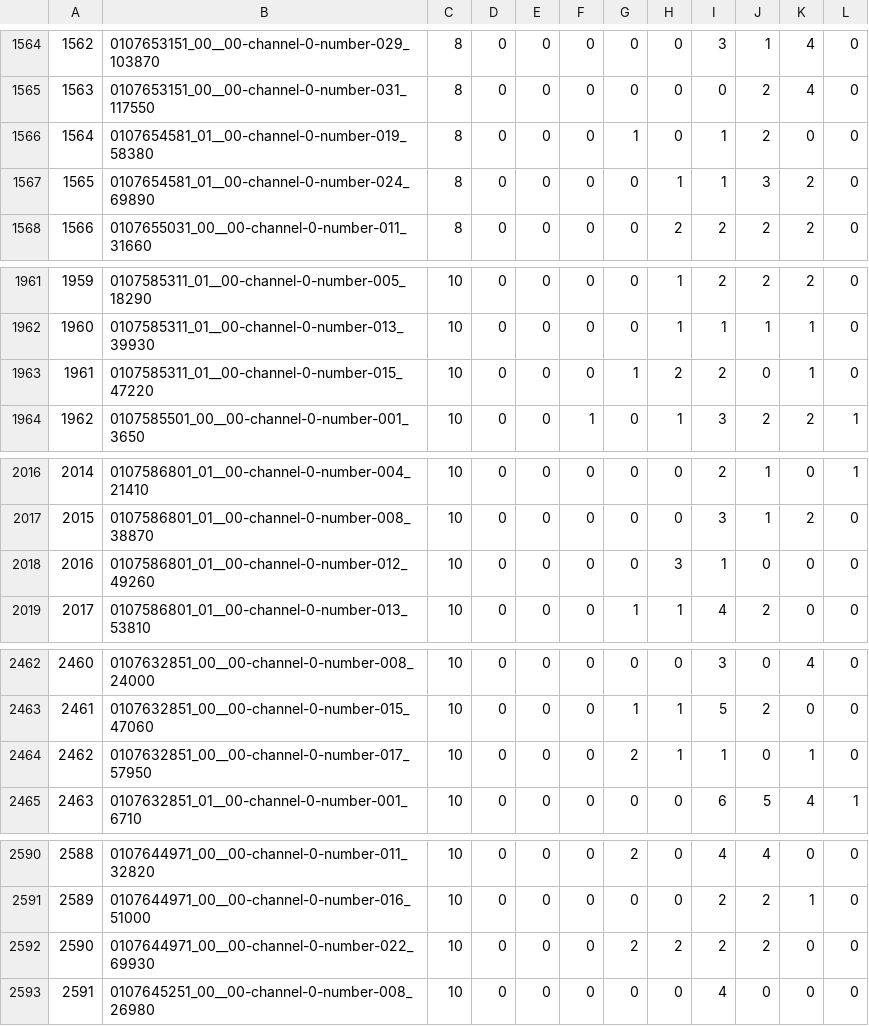
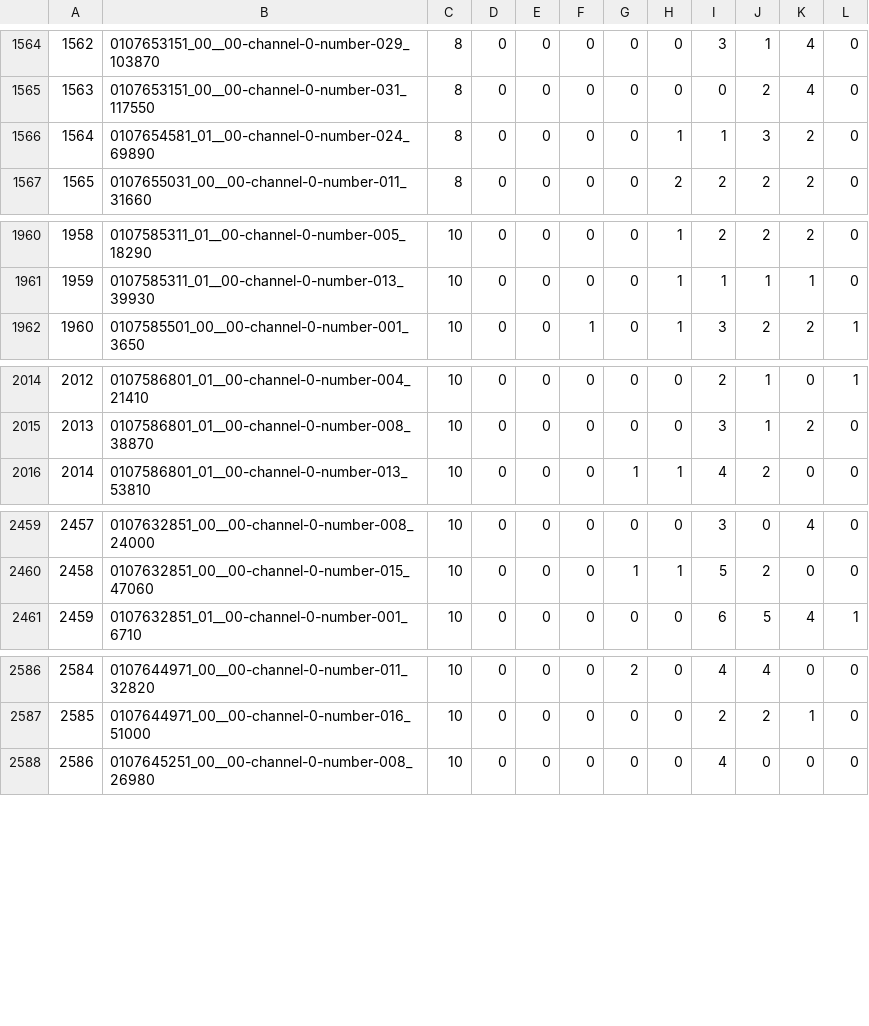
Before and after one commit to ZovutVanya/work_in_progress, a CSV file: zipf_DF.csv, drawn as a sheet; only a part is shown, gaps mark what is left out; removed rows and columns are numbered as before the commit, all else as after; the diff covers the shown part only; the diff names each change by its address in the sheet, - before the commit and + after, or states it on an @@ line.

```diff
--- a/zipf_DF.csv
+++ b/zipf_DF.csv
-row 1566: 1564 | 0107654581_01__00-channel-0-number-019_58380 | 8 | 0 | 0 | 0 | 1 | 0 | 1 | 2 | 0 | 0
@@ column A renumbered from row 1566 down @@
-row 1963: 1961 | 0107585311_01__00-channel-0-number-015_47220 | 10 | 0 | 0 | 0 | 1 | 2 | 2 | 0 | 1 | 0
-row 2018: 2016 | 0107586801_01__00-channel-0-number-012_49260 | 10 | 0 | 0 | 0 | 0 | 3 | 1 | 0 | 0 | 0
-row 2464: 2462 | 0107632851_00__00-channel-0-number-017_57950 | 10 | 0 | 0 | 0 | 2 | 1 | 1 | 0 | 1 | 0
-row 2592: 2590 | 0107644971_00__00-channel-0-number-022_69930 | 10 | 0 | 0 | 0 | 2 | 2 | 2 | 2 | 0 | 0
```
Also changed, not shown: 5 removed rows elsewhere in this file, Ngrams_DF.csv, basic_metrics_DF.csv, 7 other files.
